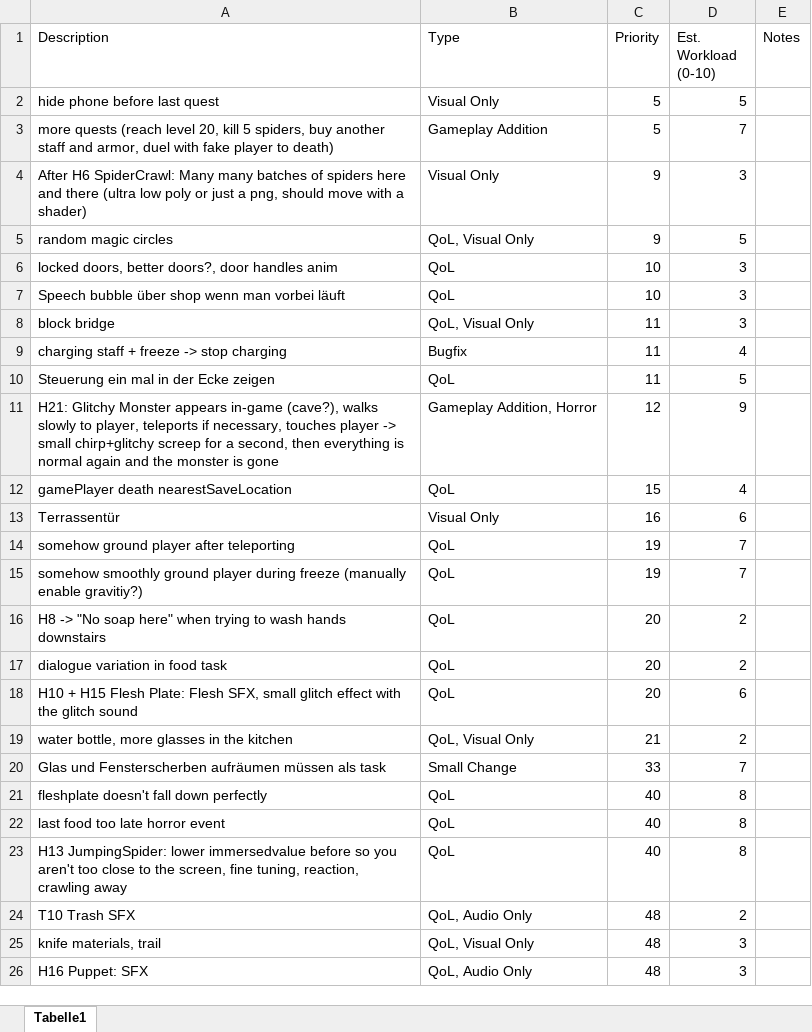
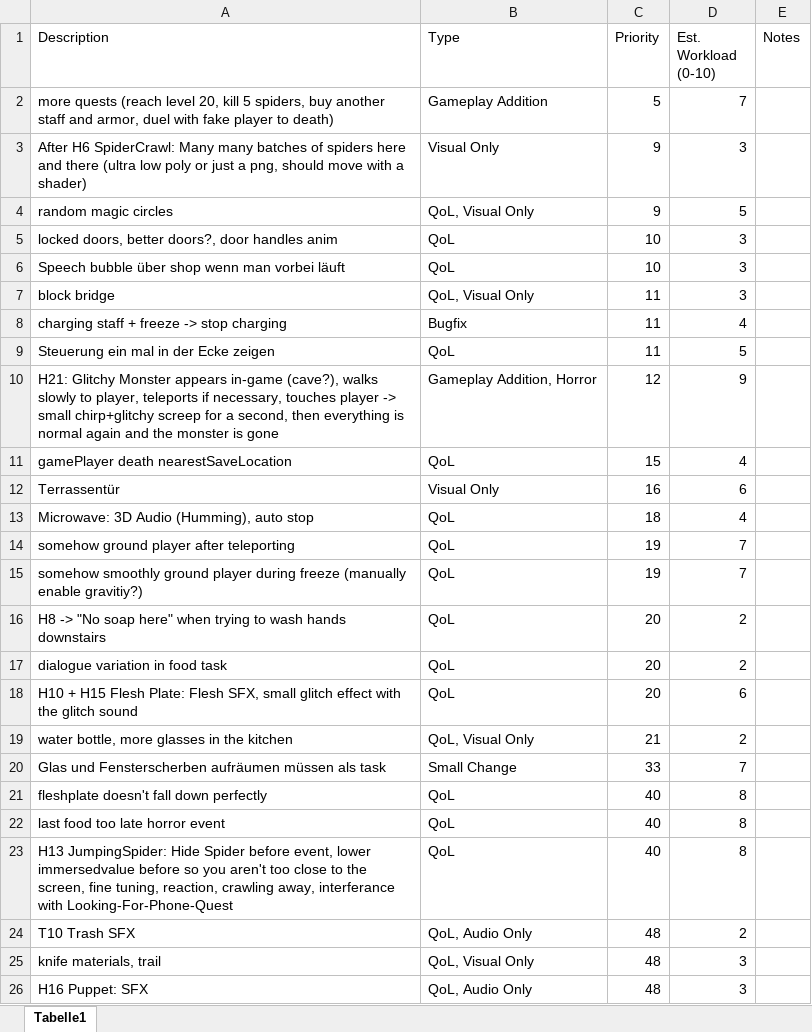
Before and after one commit to Maki99999/isekai-fake-rpg, an Excel workbook: Documents/TODO.xlsx, sheet Tabelle1, drawn as a sheet; only a part is shown; values as stored, in another font and other column widths than the file's, no borders; conditional formats and table styles not drawn; removed rows and columns are numbered as before the commit, all else as after; the diff names each change by its address in the sheet, - before the commit and + after, or states it on an @@ line.

Commit message:
phone is now really hidden before searching for it

```diff
--- a/Documents/TODO.xlsx (sheet Tabelle1)
+++ b/Documents/TODO.xlsx (sheet Tabelle1)
-row 2: hide phone before last quest | Visual Only | 5 | 5
+row 13: Microwave: 3D Audio (Humming), auto stop | QoL | 18 | 4
-A23 (Description): H13 JumpingSpider: lower immersedvalue before so you aren't too close to the screen, fine tuning, reaction, crawling away
+A23 (Description): H13 JumpingSpider: Hide Spider before event, lower immersedvalue before so you aren't too close to the screen, fine tuning, reaction, crawling away, interferance with Looking-For-Phone-Quest
```
Also changed, not shown: 3 other files.
